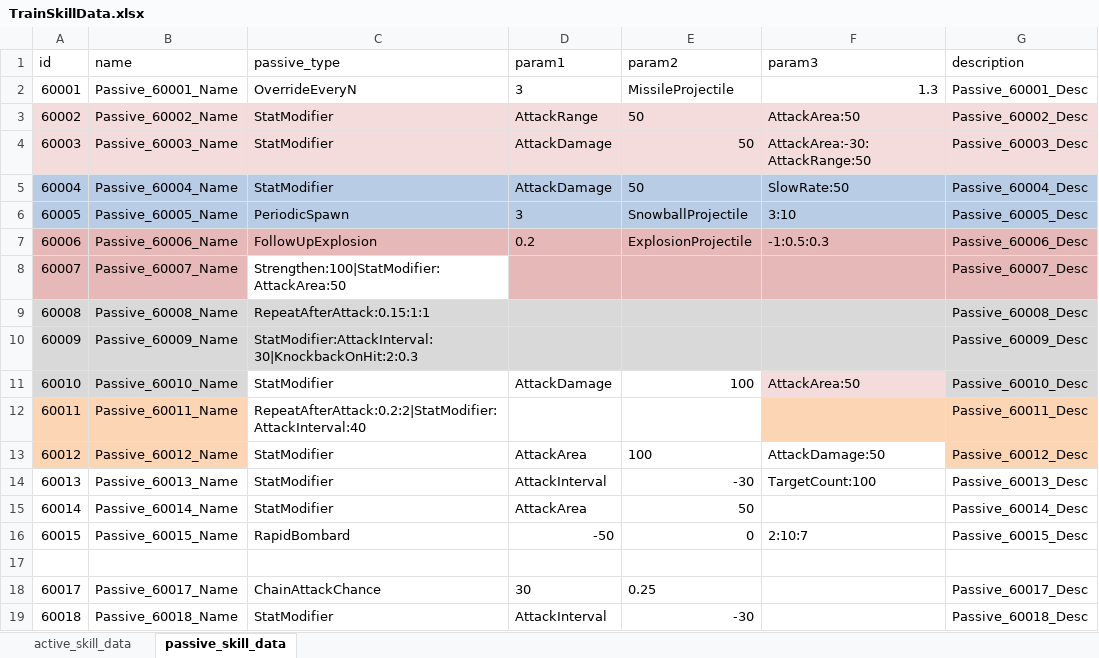
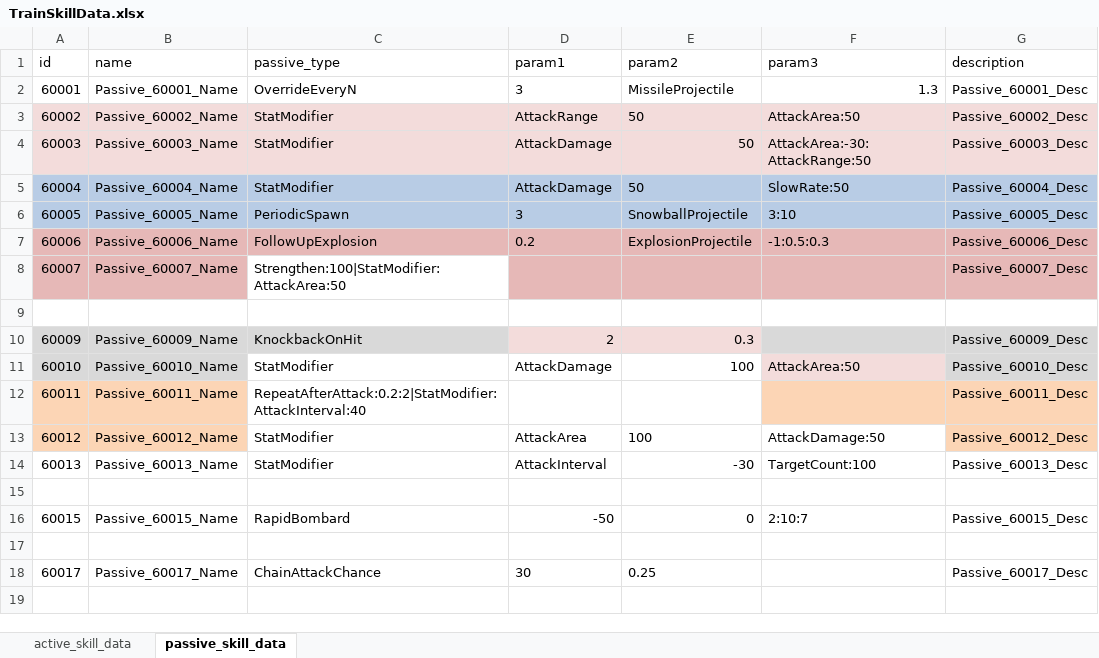
Before and after one commit to cumic06/TrainDefense, an Excel workbook: Assets/02_Resources/Data/TrainSkillData.xlsx, sheet passive_skill_data, drawn as a sheet; values as stored, in another font and other column widths than the file's, no borders; the diff names each change by its address in the sheet, - before the commit and + after, or states it on an @@ line.

```diff
--- a/Assets/02_Resources/Data/TrainSkillData.xlsx (sheet passive_skill_data)
+++ b/Assets/02_Resources/Data/TrainSkillData.xlsx (sheet passive_skill_data)
-row 9: 60008 | Passive_60008_Name | RepeatAfterAttack:0.15:1:1 |  |  |  | Passive_60008_Desc
+row 9: (empty)
-A9:G9 fill: #D9D9D9
+A9:G9 fill: none
-C10 (passive_type): StatModifier:AttackInterval:30|KnockbackOnHit:2:0.3
+C10 (passive_type): KnockbackOnHit
-D10 (param1): (empty)
+D10 (param1): 2
-D10:E10 fill: #D9D9D9
+D10:E10 fill: #F3DCDB
-E10 (param2): (empty)
+E10 (param2): 0.3
-row 15: 60014 | Passive_60014_Name | StatModifier | AttackArea | 50 |  | Passive_60014_Desc
+row 15: (empty)
-row 19: 60018 | Passive_60018_Name | StatModifier | AttackInterval | -30 |  | Passive_60018_Desc
```
Also changed, not shown: Assets/02_Resources/Data/TrainData.xlsx, 3 other files.
